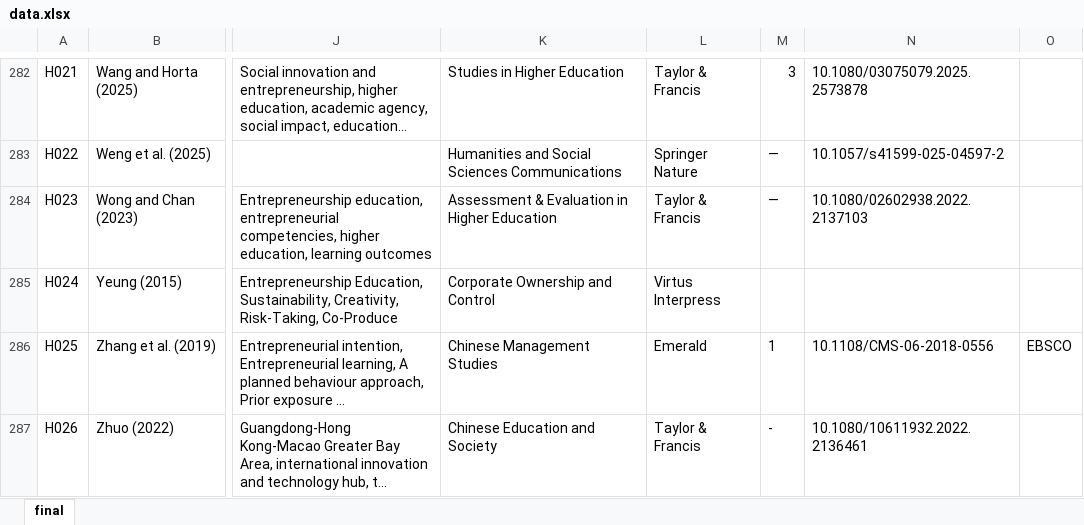
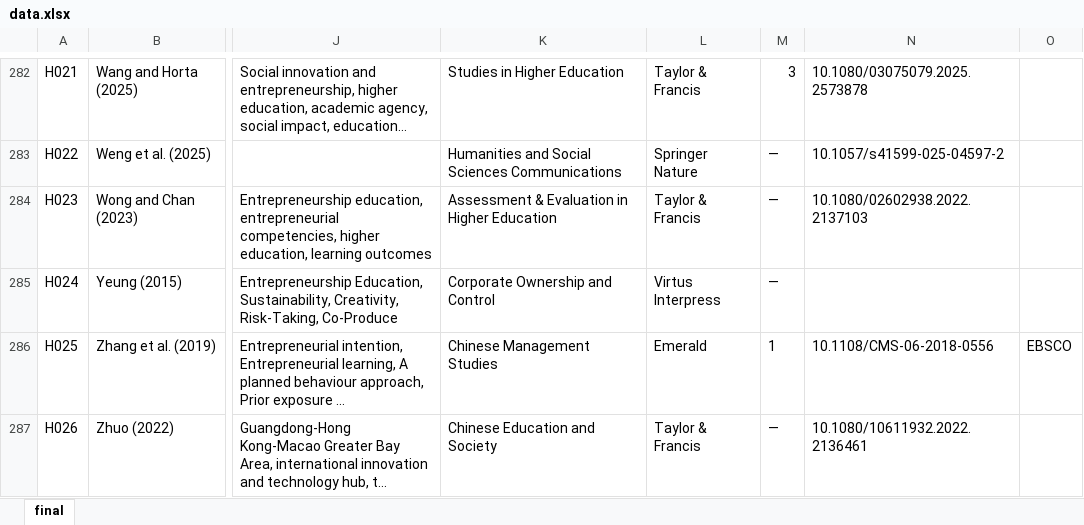
Before and after one commit to Joe-Chan-iStudio-Ltd/researchplymouth, an Excel workbook: slr/ei/data.xlsx, sheet final, drawn as a sheet; only a part is shown, gaps mark what is left out; long unchanged cells end in …; values as stored, in another font and other column widths than the file's, no borders; the diff names each change by its address in the sheet, - before the commit and + after, or states it on an @@ line.

```diff
--- a/slr/ei/data.xlsx (sheet final)
+++ b/slr/ei/data.xlsx (sheet final)
-M285: (empty)
+M285: —
-M287: -
+M287: —
```
Also changed, not shown: 1 other file.
